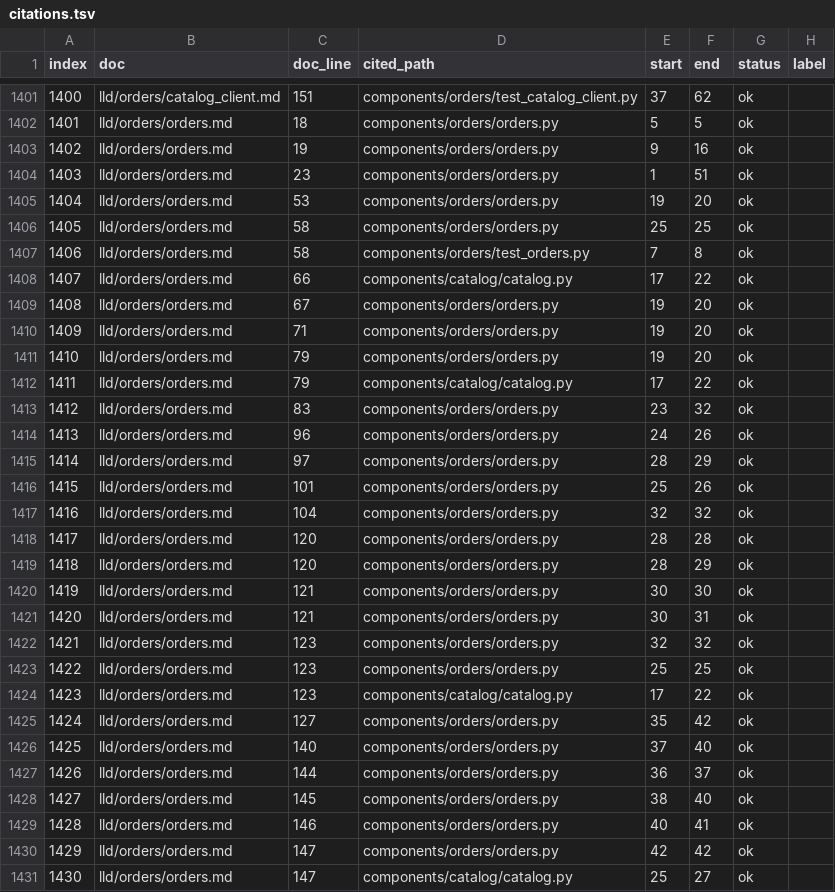
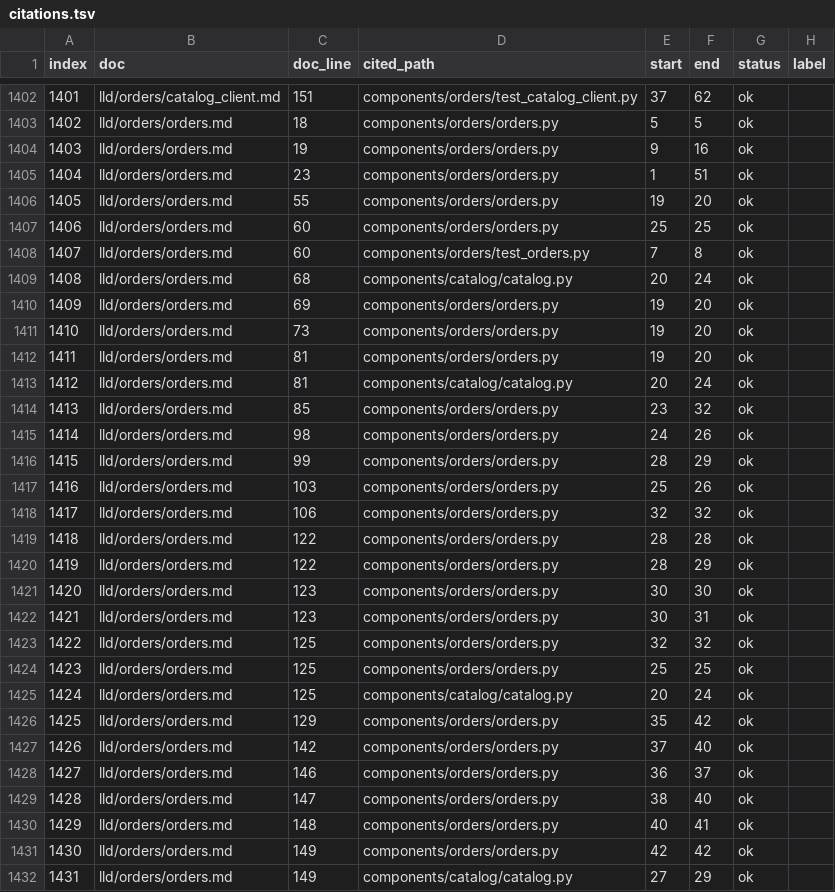
Before and after one commit to vishalc412/bible-mode-b-test, a TSV file: codebase-analysis/ledger/citations.tsv, drawn as a sheet; only a part is shown, gaps mark what is left out; addresses are those after the commit; the diff covers the shown part only; the diff names each change by its address in the sheet, - before the commit and + after, or states it on an @@ line.

```diff
--- a/codebase-analysis/ledger/citations.tsv
+++ b/codebase-analysis/ledger/citations.tsv
@@ column A (index) renumbered from row 392 down @@
-C1406 (doc_line): 53
+C1406 (doc_line): 55
-C1407:C1408 (doc_line): 58
+C1407:C1408 (doc_line): 60
-C1409 (doc_line): 66
+C1409 (doc_line): 68
-E1409 (start): 17
+E1409 (start): 20
-F1409 (end): 22
+F1409 (end): 24
-C1410 (doc_line): 67
+C1410 (doc_line): 69
-C1411 (doc_line): 71
+C1411 (doc_line): 73
-C1412:C1413 (doc_line): 79
+C1412:C1413 (doc_line): 81
-E1413 (start): 17
+E1413 (start): 20
-F1413 (end): 22
+F1413 (end): 24
-C1414 (doc_line): 83
+C1414 (doc_line): 85
-C1415 (doc_line): 96
+C1415 (doc_line): 98
-C1416 (doc_line): 97
+C1416 (doc_line): 99
-C1417 (doc_line): 101
+C1417 (doc_line): 103
-C1418 (doc_line): 104
+C1418 (doc_line): 106
-C1419:C1420 (doc_line): 120
+C1419:C1420 (doc_line): 122
-C1421:C1422 (doc_line): 121
+C1421:C1422 (doc_line): 123
-C1423:C1425 (doc_line): 123
+C1423:C1425 (doc_line): 125
-E1425 (start): 17
+E1425 (start): 20
-F1425 (end): 22
+F1425 (end): 24
-C1426 (doc_line): 127
+C1426 (doc_line): 129
-C1427 (doc_line): 140
+C1427 (doc_line): 142
-C1428 (doc_line): 144
+C1428 (doc_line): 146
-C1429 (doc_line): 145
+C1429 (doc_line): 147
-C1430 (doc_line): 146
+C1430 (doc_line): 148
-C1431:C1432 (doc_line): 147
+C1431:C1432 (doc_line): 149
-E1432 (start): 25
+E1432 (start): 27
-F1432 (end): 27
+F1432 (end): 29
```
Also changed, not shown: 7 added rows, 2 removed rows and 45 edited cells elsewhere in this file, codebase-analysis/knowledge/edges.csv, codebase-analysis/knowledge/nodes.csv, 25 other files.
